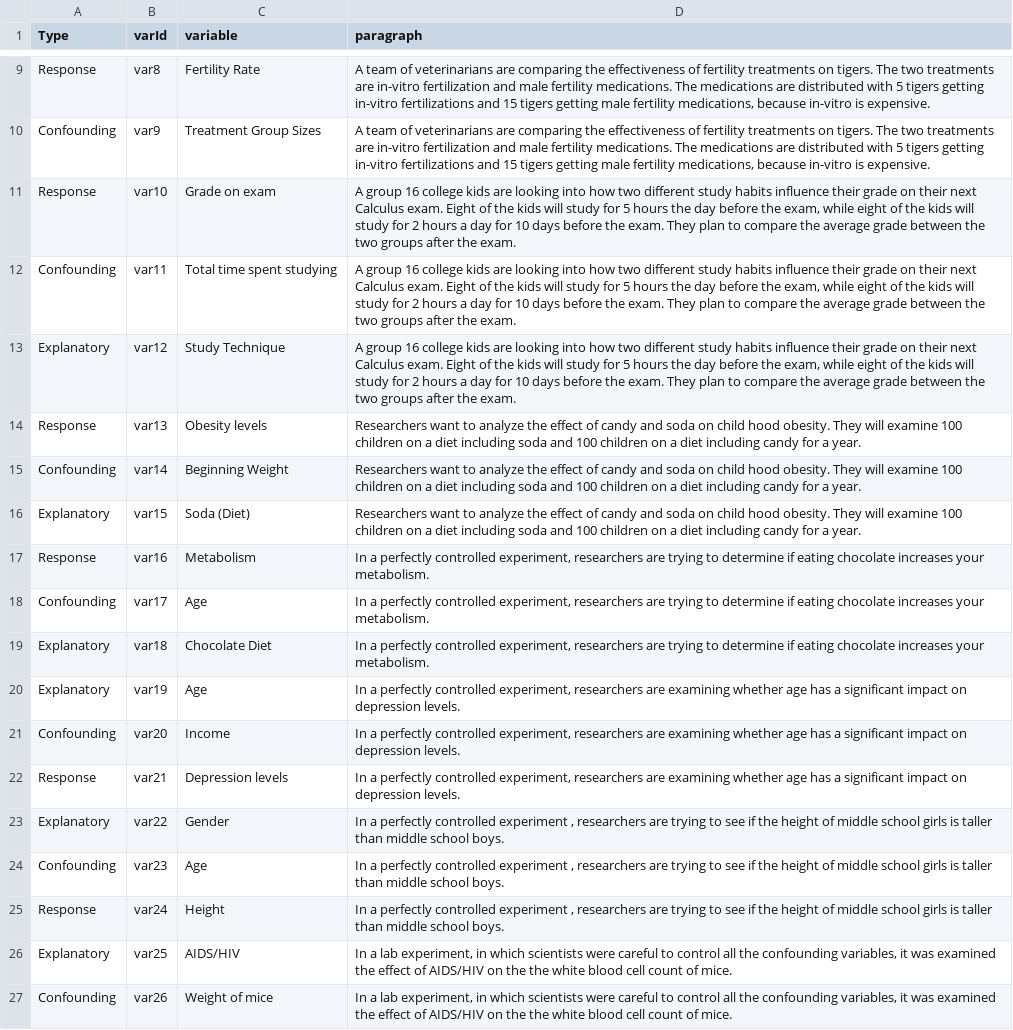
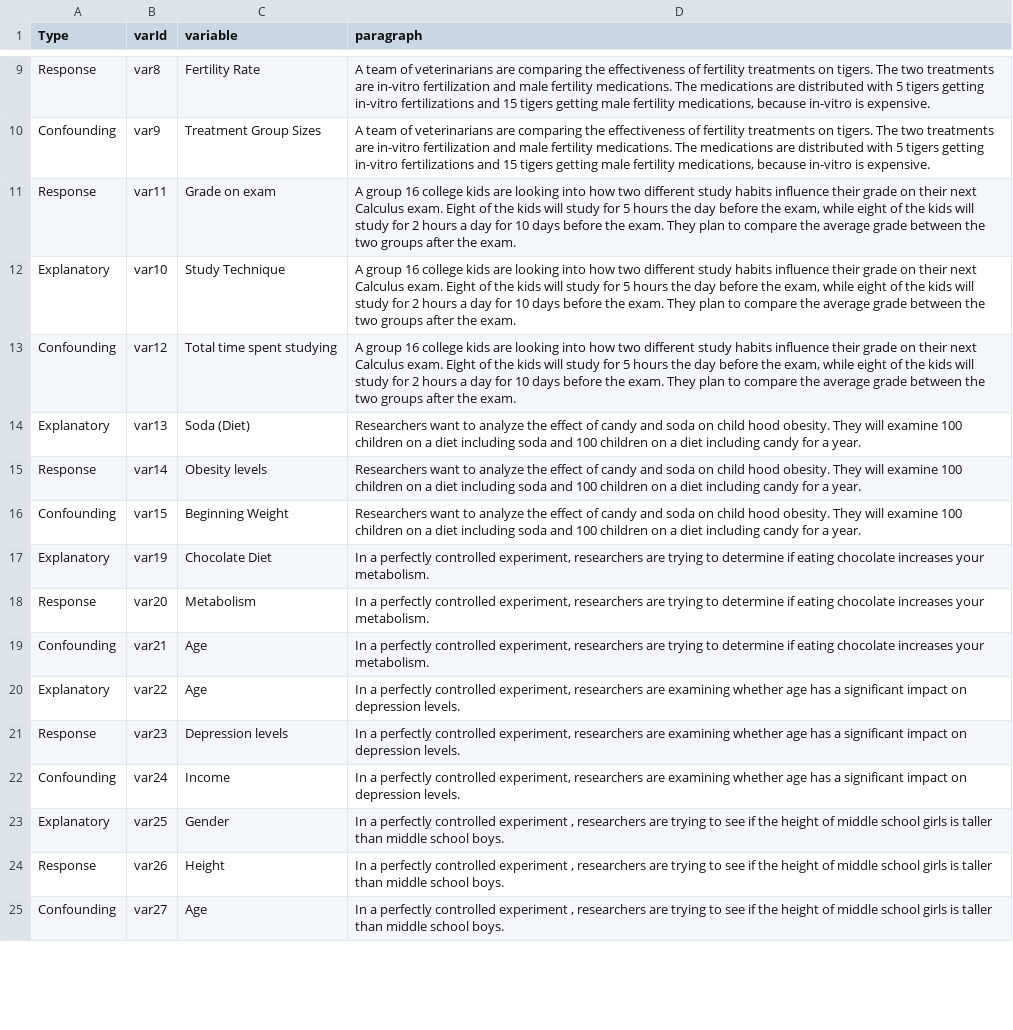
Before and after one commit to Sabrinawang06/DataGathering, a CSV file: Variable_4levels/questionbankD.csv, drawn as a sheet; only a part is shown, gaps mark what is left out; removed rows and columns are numbered as before the commit, all else as after; the diff covers the shown part only; the diff names each change by its address in the sheet, - before the commit and + after, or states it on an @@ line.

Commit message:
Add files via upload

```diff
--- a/Variable_4levels/questionbankD.csv
+++ b/Variable_4levels/questionbankD.csv
-row 11: Response | var10 | Grade on exam | A group 16 college kids are looking into how two different study habits influence their grade on their next Calculus exam. Eight of the kids will study for 5 hours the day before the exam, while eight of the kids will study for 2 hours a day for 10 days before the exam. They plan to compare the average grade between the two groups after the exam.
-A11 (Type): Confounding
+A11 (Type): Response
-C11 (variable): Total time spent studying
+C11 (variable): Grade on exam
+row 12: Explanatory | var10 | Study Technique | A group 16 college kids are looking into how two different study habits influence their grade on their next Calculus exam. Eight of the kids will study for 5 hours the day before the exam, while eight of the kids will study for 2 hours a day for 10 days before the exam. They plan to compare the average grade between the two groups after the exam.
-A13 (Type): Explanatory
+A13 (Type): Confounding
-C13 (variable): Study Technique
+C13 (variable): Total time spent studying
-A14 (Type): Response
+A14 (Type): Explanatory
-C14 (variable): Obesity levels
+C14 (variable): Soda (Diet)
-A15 (Type): Confounding
+A15 (Type): Response
-C15 (variable): Beginning Weight
+C15 (variable): Obesity levels
-A16 (Type): Explanatory
+A16 (Type): Confounding
-C16 (variable): Soda (Diet)
+C16 (variable): Beginning Weight
-row 17: Response | var16 | Metabolism | In a perfectly controlled experiment, researchers are trying to determine if eating chocolate increases your metabolism.
-row 18: Confounding | var17 | Age | In a perfectly controlled experiment, researchers are trying to determine if eating chocolate increases your metabolism.
-row 19: Explanatory | var18 | Chocolate Diet | In a perfectly controlled experiment, researchers are trying to determine if eating chocolate increases your metabolism.
-C17 (variable): Age
+C17 (variable): Chocolate Diet
-D17:D19 (paragraph): …researchers are examining whether age has a significant impact on depression levels.
+D17:D19 (paragraph): …researchers are trying to determine if eating chocolate increases your metabolism.
-A18 (Type): Confounding
+A18 (Type): Response
-C18 (variable): Income
+C18 (variable): Metabolism
-A19 (Type): Response
+A19 (Type): Confounding
-C19 (variable): Depression levels
+C19 (variable): Age
-C20 (variable): Gender
+C20 (variable): Age
-D20:D22 (paragraph): …perfectly controlled experiment , researchers are trying to see if the height of middle school girls is taller than middle school boys.
+D20:D22 (paragraph): …perfectly controlled experiment, researchers are examining whether age has a significant impact on depression levels.
-A21 (Type): Confounding
+A21 (Type): Response
-C21 (variable): Age
+C21 (variable): Depression levels
-A22 (Type): Response
+A22 (Type): Confounding
-C22 (variable): Height
+C22 (variable): Income
-C23 (variable): AIDS/HIV
+C23 (variable): Gender
-D23:D24 (paragraph): In a lab experiment, in which scientists were careful to control all the confounding variables, it was examined the effect of AIDS/HIV on the the white blood cell count of mice.
+D23:D24 (paragraph): In a perfectly controlled experiment , researchers are trying to see if the height of middle school girls is taller than middle school boys.
-A24 (Type): Confounding
+A24 (Type): Response
-C24 (variable): Weight of mice
+C24 (variable): Height
+row 25: Confounding | var27 | Age | In a perfectly controlled experiment , researchers are trying to see if the height of middle school girls is taller than middle school boys.
```
Also changed, not shown: 2 added rows and 1 edited cell elsewhere in this file.
